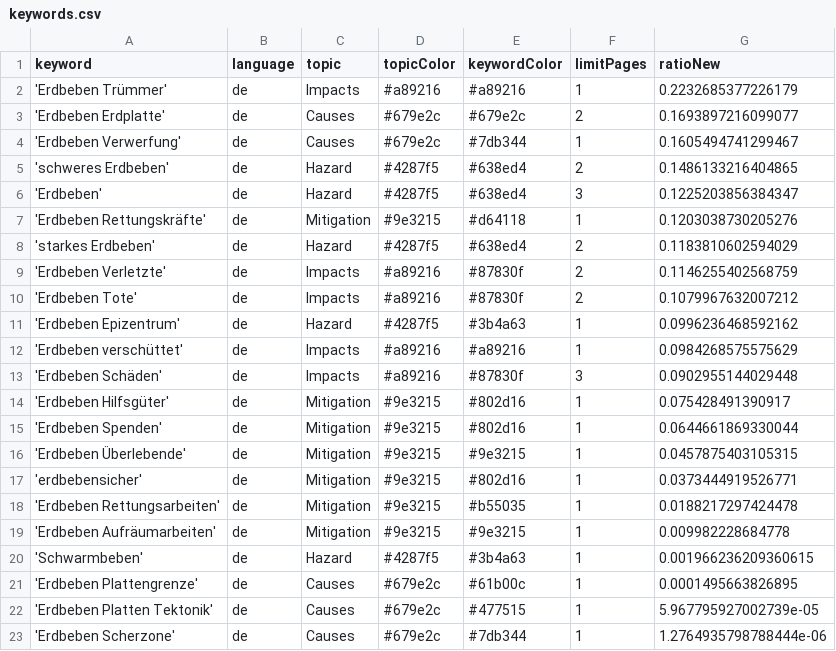
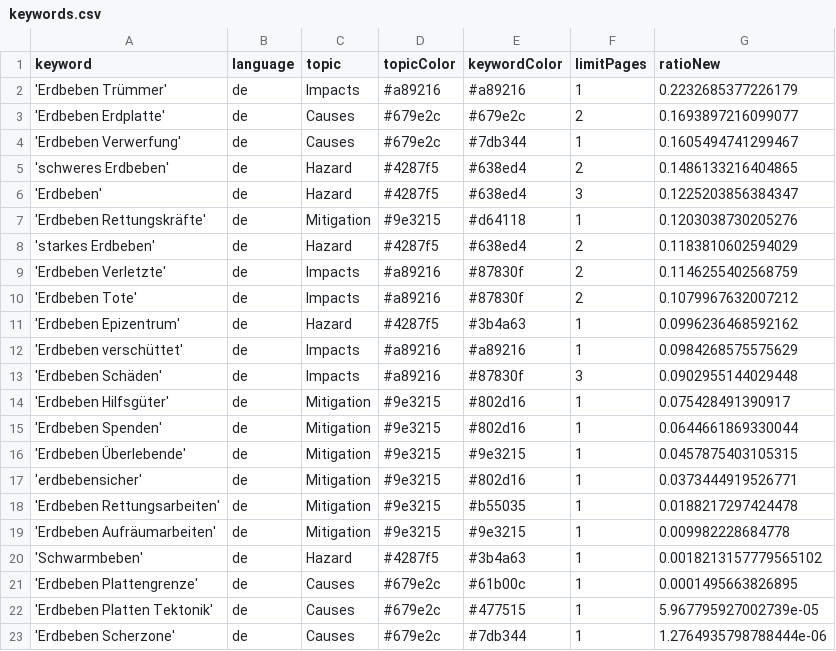
Before and after one commit to MarcoL95-news/winterIsComing, a CSV file: keywords.csv, drawn as a sheet.

Commit message:
Commit from GitHub Actions (harvest:0.0)

```diff
--- a/keywords.csv
+++ b/keywords.csv
@@ -19,3 +19,3 @@ keyword,language,topic,topicColor,keywordColor,limitPages,ratioNew
 'Erdbeben Aufräumarbeiten',de,Mitigation,#9e3215,#9e3215,1,0.009982228684778
-'Schwarmbeben',de,Hazard,#4287f5,#3b4a63,1,0.001966236209360615
+'Schwarmbeben',de,Hazard,#4287f5,#3b4a63,1,0.0018213157779565102
 'Erdbeben Plattengrenze',de,Causes,#679e2c,#61b00c,1,0.0001495663826895
```
